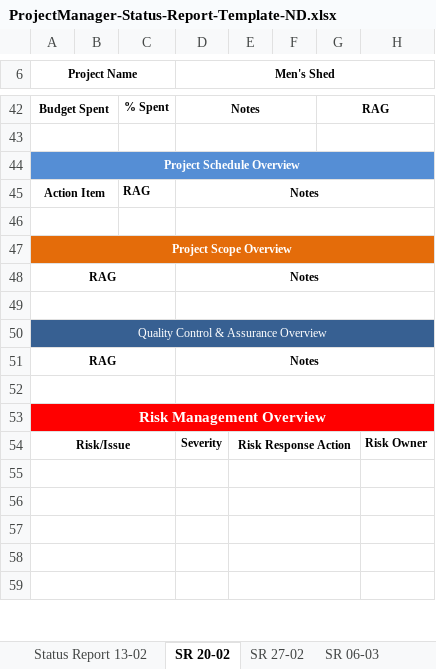
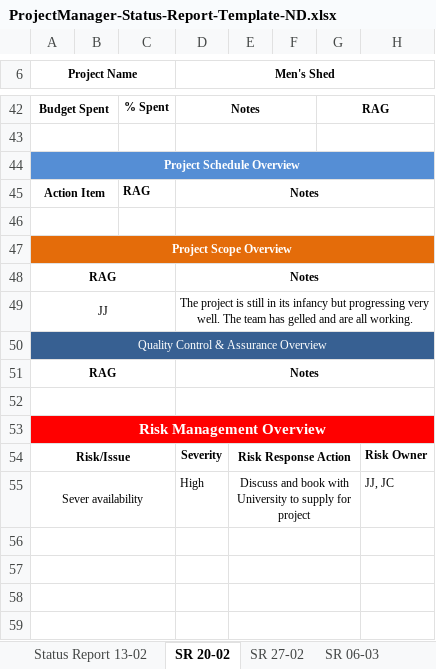
Before and after one commit to JBLACK2889/MENS-SHED-SOC09109, an Excel workbook: Documentation/ProjectManager-Status-Report-Template-ND.xlsx, sheet SR 20-02, drawn as a sheet; only a part is shown, gaps mark what is left out; values as stored, in another font and other column widths than the file's, no borders; charts and pictures not drawn; the diff names each change by its address in the sheet, - before the commit and + after, or states it on an @@ line.

```diff
--- a/Documentation/ProjectManager-Status-Report-Template-ND.xlsx (sheet SR 20-02)
+++ b/Documentation/ProjectManager-Status-Report-Template-ND.xlsx (sheet SR 20-02)
-row 49: (empty)
+row 49: JJ |  |  | The project is still in its infancy but progressing very well. The team has gelled and are all working.
-row 55: (empty)
+row 55: Sever availability |  |  | High | Discuss and book with University to supply for project |  |  | JJ, JC
```
Also changed, not shown: sheet SR 06-03, 3 other files.
